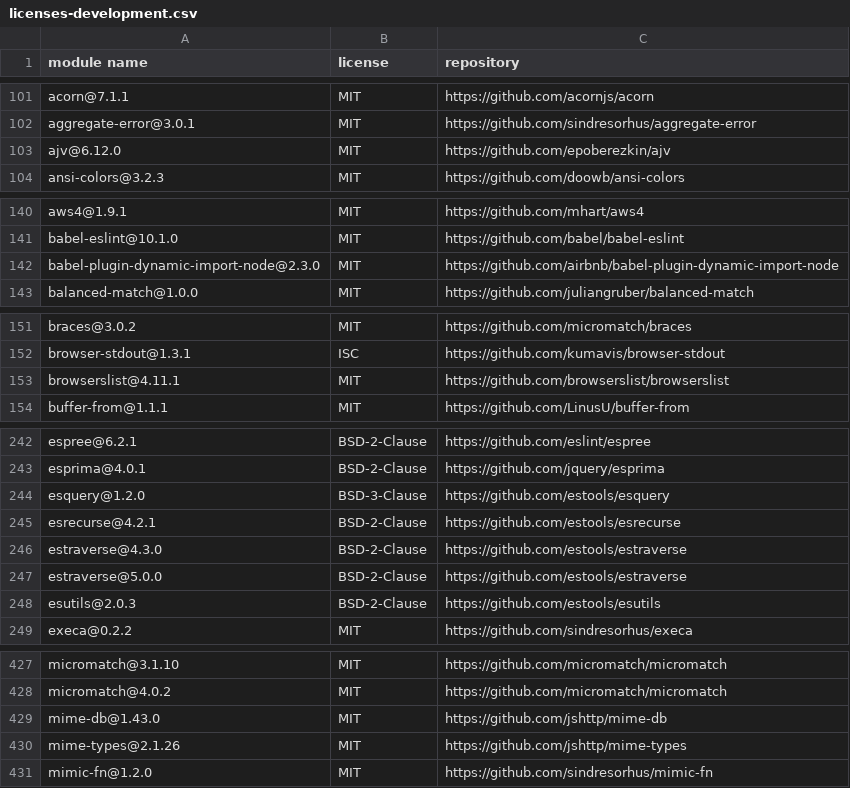
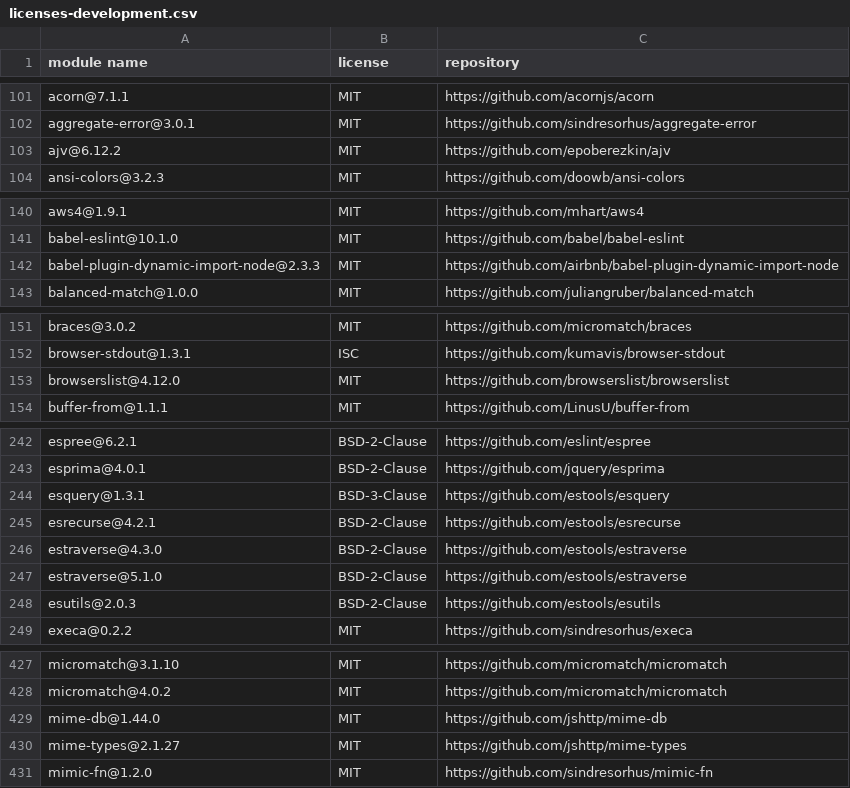
Before and after one commit to iTonyYo/deep-scan-dir, a CSV file: docs/licenses-development.csv, drawn as a sheet; only a part is shown, gaps mark what is left out; the diff covers the shown part only.

```diff
--- a/docs/licenses-development.csv
+++ b/docs/licenses-development.csv
@@ -102,3 +102,3 @@
 "aggregate-error@3.0.1","MIT","https://github.com/sindresorhus/aggregate-error"
-"ajv@6.12.0","MIT","https://github.com/epoberezkin/ajv"
+"ajv@6.12.2","MIT","https://github.com/epoberezkin/ajv"
 "ansi-colors@3.2.3","MIT","https://github.com/doowb/ansi-colors"
@@ -141,3 +141,3 @@
 "babel-eslint@10.1.0","MIT","https://github.com/babel/babel-eslint"
-"babel-plugin-dynamic-import-node@2.3.0","MIT","https://github.com/airbnb/babel-plugin-dynamic-import-node"
+"babel-plugin-dynamic-import-node@2.3.3","MIT","https://github.com/airbnb/babel-plugin-dynamic-import-node"
 "balanced-match@1.0.0","MIT","https://github.com/juliangruber/balanced-match"
@@ -152,3 +152,3 @@
 "browser-stdout@1.3.1","ISC","https://github.com/kumavis/browser-stdout"
-"browserslist@4.11.1","MIT","https://github.com/browserslist/browserslist"
+"browserslist@4.12.0","MIT","https://github.com/browserslist/browserslist"
 "buffer-from@1.1.1","MIT","https://github.com/LinusU/buffer-from"
@@ -243,6 +243,6 @@
 "esprima@4.0.1","BSD-2-Clause","https://github.com/jquery/esprima"
-"esquery@1.2.0","BSD-3-Clause","https://github.com/estools/esquery"
+"esquery@1.3.1","BSD-3-Clause","https://github.com/estools/esquery"
 "esrecurse@4.2.1","BSD-2-Clause","https://github.com/estools/esrecurse"
 "estraverse@4.3.0","BSD-2-Clause","https://github.com/estools/estraverse"
-"estraverse@5.0.0","BSD-2-Clause","https://github.com/estools/estraverse"
+"estraverse@5.1.0","BSD-2-Clause","https://github.com/estools/estraverse"
 "esutils@2.0.3","BSD-2-Clause","https://github.com/estools/esutils"
@@ -428,4 +428,4 @@
 "micromatch@4.0.2","MIT","https://github.com/micromatch/micromatch"
-"mime-db@1.43.0","MIT","https://github.com/jshttp/mime-db"
-"mime-types@2.1.26","MIT","https://github.com/jshttp/mime-types"
+"mime-db@1.44.0","MIT","https://github.com/jshttp/mime-db"
+"mime-types@2.1.27","MIT","https://github.com/jshttp/mime-types"
 "mimic-fn@1.2.0","MIT","https://github.com/sindresorhus/mimic-fn"
```
Also changed, not shown: 17 edited cells elsewhere in this file, 2 other files.
